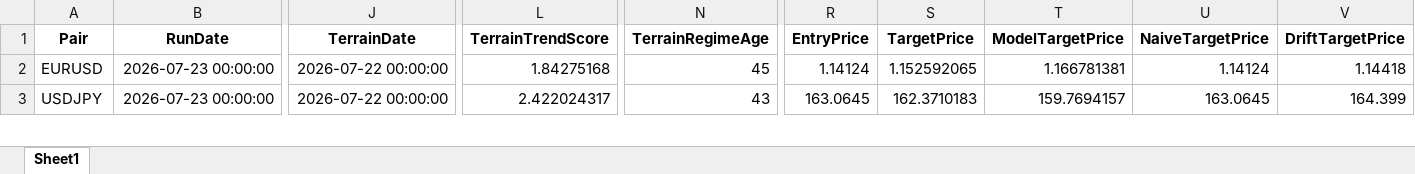
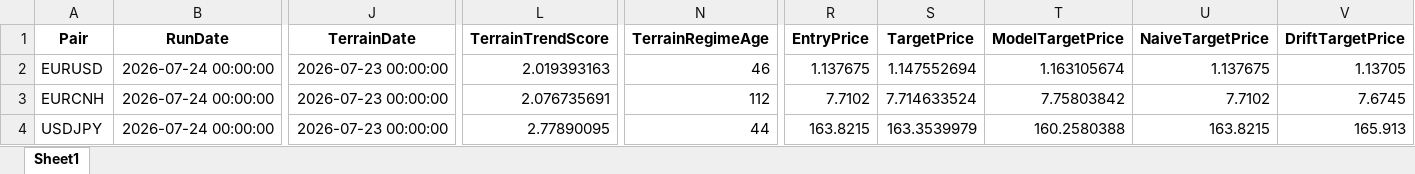
Before and after one commit to aspttwwly/fx-metals-forecast-board, an Excel workbook: public/data/files/latest_trade_signals.xlsx, sheet Sheet1, drawn as a sheet; only a part is shown, gaps mark what is left out; values as stored, in another font and other column widths than the file's, no borders; addresses are those after the commit; rows hold the shown columns only; the diff covers the shown part only; the diff names each change by its address in the sheet, - before the commit and + after, or states it on an @@ line.

Commit message:
Update forecast data 2026-07-24_20-32-43

```diff
--- a/public/data/files/latest_trade_signals.xlsx (sheet Sheet1)
+++ b/public/data/files/latest_trade_signals.xlsx (sheet Sheet1)
-B2 (RunDate): 2026-07-23 00:00:00
+B2 (RunDate): 2026-07-24 00:00:00
-J2 (TerrainDate): 2026-07-22 00:00:00
+J2 (TerrainDate): 2026-07-23 00:00:00
-L2 (TerrainTrendScore): 1.84275168
+L2 (TerrainTrendScore): 2.019393163
-N2 (TerrainRegimeAge): 45
+N2 (TerrainRegimeAge): 46
-R2 (EntryPrice): 1.14124
+R2 (EntryPrice): 1.137675
-S2 (TargetPrice): 1.152592065
+S2 (TargetPrice): 1.147552694
-T2 (ModelTargetPrice): 1.166781381
+T2 (ModelTargetPrice): 1.163105674
-U2 (NaiveTargetPrice): 1.14124
+U2 (NaiveTargetPrice): 1.137675
-V2 (DriftTargetPrice): 1.14418
+V2 (DriftTargetPrice): 1.13705
+row 3: EURCNH | 2026-07-24 00:00:00 | 2026-07-23 00:00:00 | 2.076735691 | 112 | 7.7102 | 7.714633524 | 7.75803842 | 7.7102 | 7.6745
-B4 (RunDate): 2026-07-23 00:00:00
+B4 (RunDate): 2026-07-24 00:00:00
-J4 (TerrainDate): 2026-07-22 00:00:00
+J4 (TerrainDate): 2026-07-23 00:00:00
-L4 (TerrainTrendScore): 2.422024317
+L4 (TerrainTrendScore): 2.77890095
-N4 (TerrainRegimeAge): 43
+N4 (TerrainRegimeAge): 44
-R4 (EntryPrice): 163.0645
+R4 (EntryPrice): 163.8215
-S4 (TargetPrice): 162.3710183
+S4 (TargetPrice): 163.3539979
-T4 (ModelTargetPrice): 159.7694157
+T4 (ModelTargetPrice): 160.2580388
-U4 (NaiveTargetPrice): 163.0645
+U4 (NaiveTargetPrice): 163.8215
-V4 (DriftTargetPrice): 164.399
+V4 (DriftTargetPrice): 165.913
```
Also changed, not shown: 1 removed row and 216 edited cells elsewhere in this sheet, public/data/files/EURUSD_forecast.xlsx, public/data/files/GBPUSD_forecast.xlsx, 40 other files.
